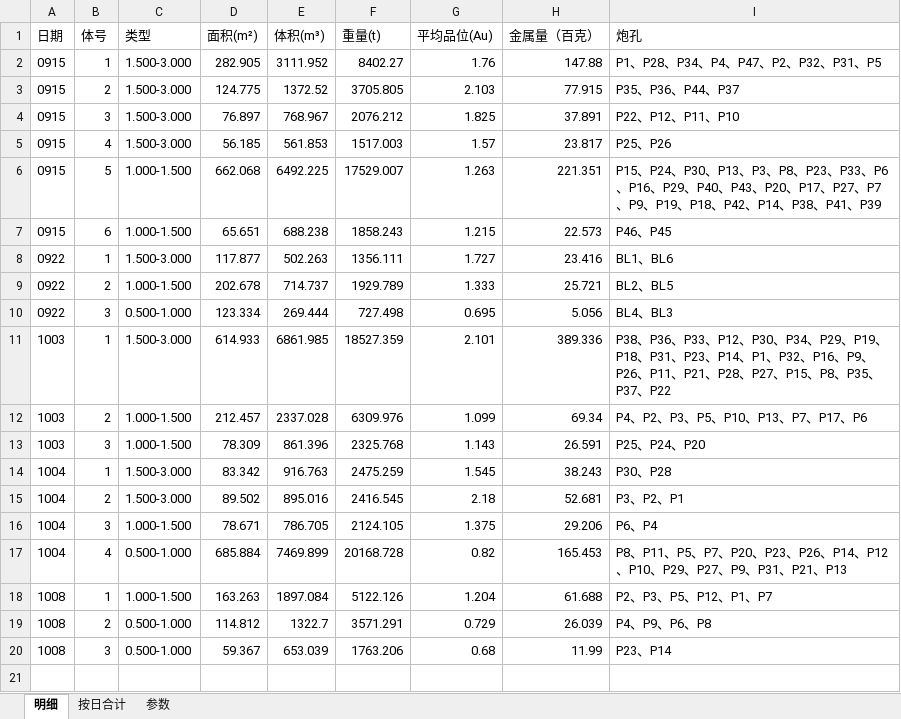
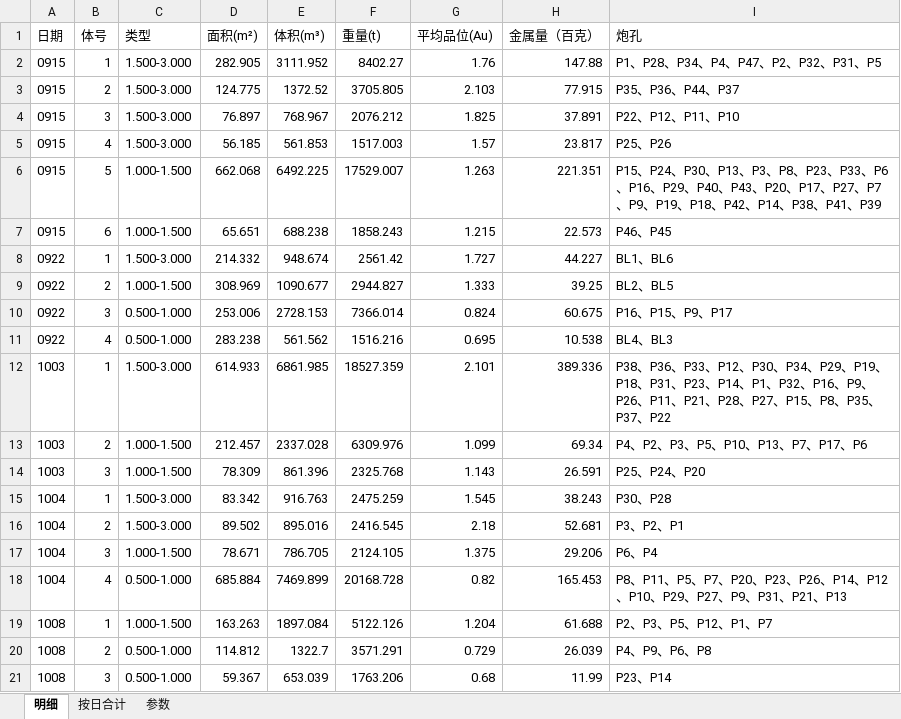
Before and after one commit to bit479/auto-second-mining, an Excel workbook: 北部山头3940平台2026/7、单日数据/_批量汇总/批量汇总.xlsx, sheet 明细, drawn as a sheet; values as stored, in another font and other column widths than the file's, no borders; addresses are those after the commit; the diff names each change by its address in the sheet, - before the commit and + after, or states it on an @@ line.

```diff
--- a/北部山头3940平台2026/7、单日数据/_批量汇总/批量汇总.xlsx (sheet 明细)
+++ b/北部山头3940平台2026/7、单日数据/_批量汇总/批量汇总.xlsx (sheet 明细)
-D8 (面积(m²)): 117.877
+D8 (面积(m²)): 214.332
-E8 (体积(m³)): 502.263
+E8 (体积(m³)): 948.674
-F8 (重量(t)): 1356.111
+F8 (重量(t)): 2561.42
-H8 (金属量（百克）): 23.416
+H8 (金属量（百克）): 44.227
-D9 (面积(m²)): 202.678
+D9 (面积(m²)): 308.969
-E9 (体积(m³)): 714.737
+E9 (体积(m³)): 1090.677
-F9 (重量(t)): 1929.789
+F9 (重量(t)): 2944.827
-H9 (金属量（百克）): 25.721
+H9 (金属量（百克）): 39.25
+row 10: 0922 | 3 | 0.500-1.000 | 253.006 | 2728.153 | 7366.014 | 0.824 | 60.675 | P16、P15、P9、P17
-B11 (体号): 3
+B11 (体号): 4
-D11 (面积(m²)): 123.334
+D11 (面积(m²)): 283.238
-E11 (体积(m³)): 269.444
+E11 (体积(m³)): 561.562
-F11 (重量(t)): 727.498
+F11 (重量(t)): 1516.216
-H11 (金属量（百克）): 5.056
+H11 (金属量（百克）): 10.538
```
Also changed, not shown: sheet 按日合计, sheet 参数, 北部山头3940平台2026/7、单日数据/北部山头3940平台-0922/二次圈矿成果_auto/3940平台 0922炮孔数据报告.xlsx, 北部山头3940平台2026/7、单日数据/北部山头3940平台-1008/二次圈矿成果_3940_1008_auto/3940平台 1008炮孔数据报告.xlsx, 15 other files.
